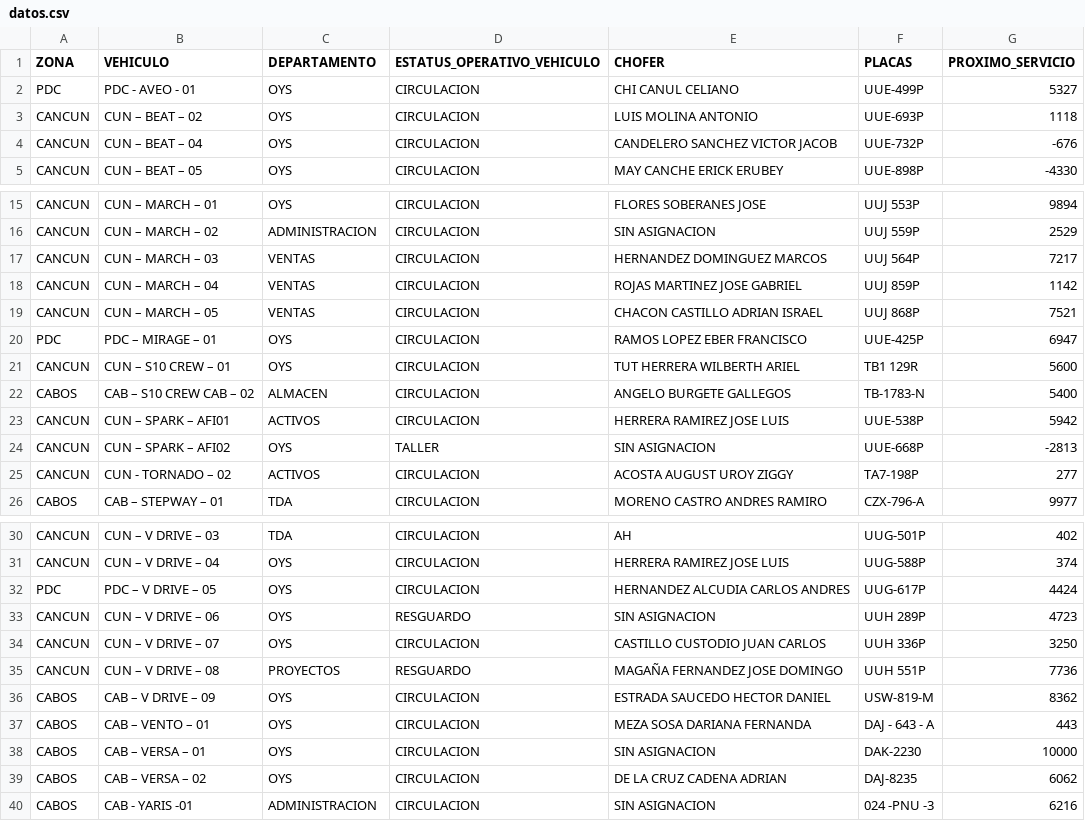
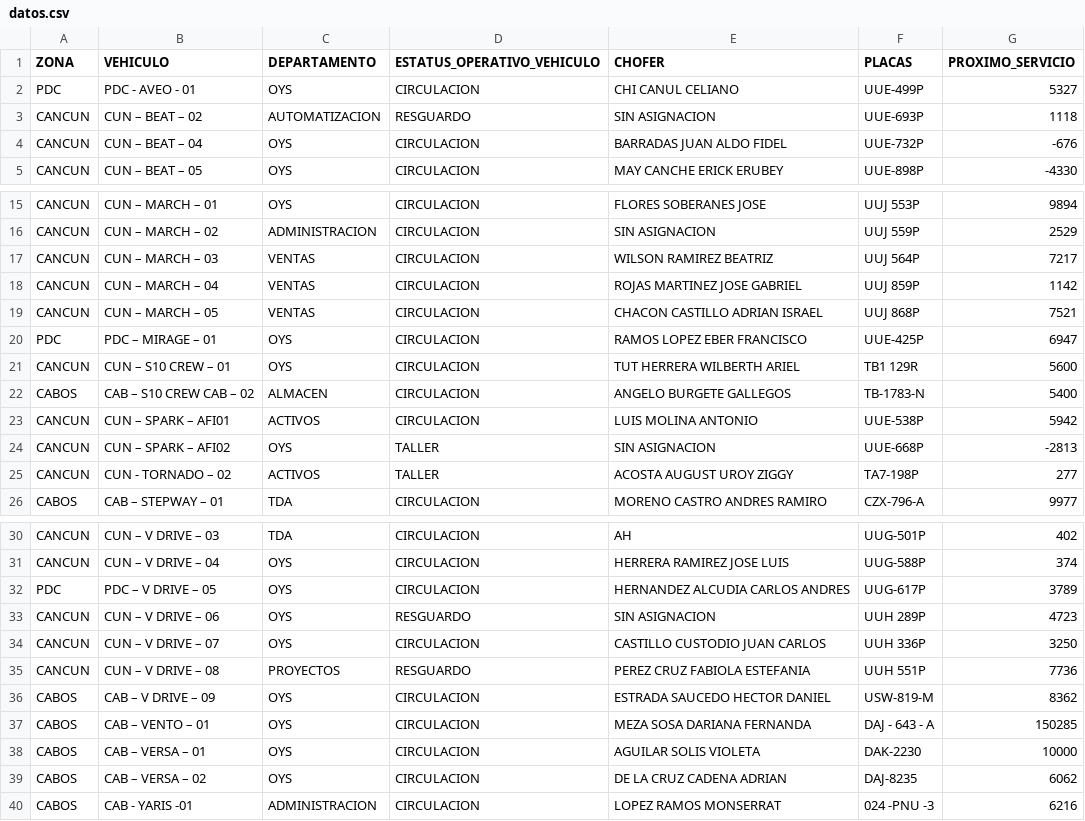
Before and after one commit to CALIDAD135/tablero-vehicular, a CSV file: datos.csv, drawn as a sheet; only a part is shown, gaps mark what is left out.

Commit message:
Update datos.csv

```diff
--- a/datos.csv
+++ b/datos.csv
@@ -2,4 +2,4 @@ ZONA,VEHICULO,DEPARTAMENTO,ESTATUS_OPERATIVO_VEHICULO,CHOFER,PLACAS,PROXIMO_SERV
 PDC,PDC - AVEO - 01,OYS,CIRCULACION,CHI CANUL CELIANO,UUE-499P,5327
-CANCUN,CUN – BEAT – 02,OYS,CIRCULACION,LUIS MOLINA ANTONIO,UUE-693P,1118
-CANCUN,CUN – BEAT – 04,OYS,CIRCULACION,CANDELERO SANCHEZ VICTOR JACOB,UUE-732P,-676
+CANCUN,CUN – BEAT – 02,AUTOMATIZACION,RESGUARDO,SIN ASIGNACION,UUE-693P,1118
+CANCUN,CUN – BEAT – 04,OYS,CIRCULACION,BARRADAS JUAN ALDO FIDEL,UUE-732P,-676
 CANCUN,CUN – BEAT – 05,OYS,CIRCULACION,MAY CANCHE ERICK ERUBEY,UUE-898P,-4330
@@ -16,3 +16,3 @@ CANCUN,CUN – MARCH – 01,OYS,CIRCULACION,FLORES SOBERANES JOSE,UUJ 553P,9894
 CANCUN,CUN – MARCH – 02,ADMINISTRACION,CIRCULACION,SIN ASIGNACION,UUJ 559P,2529
-CANCUN,CUN – MARCH – 03,VENTAS,CIRCULACION,HERNANDEZ DOMINGUEZ MARCOS ,UUJ 564P,7217
+CANCUN,CUN – MARCH – 03,VENTAS,CIRCULACION,WILSON RAMIREZ BEATRIZ,UUJ 564P,7217
 CANCUN,CUN – MARCH – 04,VENTAS,CIRCULACION,ROJAS MARTINEZ JOSE GABRIEL,UUJ 859P,1142
@@ -22,5 +22,5 @@ CANCUN,CUN – S10 CREW – 01,OYS,CIRCULACION,TUT HERRERA WILBERTH ARIEL,TB1 12
 CABOS,CAB – S10 CREW CAB – 02,ALMACEN,CIRCULACION,ANGELO BURGETE GALLEGOS,TB-1783-N,5400
-CANCUN,CUN – SPARK – AFI01,ACTIVOS,CIRCULACION,HERRERA RAMIREZ JOSE LUIS,UUE-538P,5942
+CANCUN,CUN – SPARK – AFI01,ACTIVOS,CIRCULACION,LUIS MOLINA ANTONIO,UUE-538P,5942
 CANCUN,CUN – SPARK – AFI02,OYS,TALLER,SIN ASIGNACION,UUE-668P,-2813
-CANCUN,CUN - TORNADO – 02,ACTIVOS,CIRCULACION,ACOSTA AUGUST UROY ZIGGY,TA7-198P,277
+CANCUN,CUN - TORNADO – 02,ACTIVOS,TALLER,ACOSTA AUGUST UROY ZIGGY,TA7-198P,277
 CABOS,CAB – STEPWAY – 01,TDA,CIRCULACION,MORENO CASTRO ANDRES RAMIRO,CZX-796-A,9977
@@ -31,10 +31,10 @@ CANCUN,CUN – V DRIVE – 03,TDA,CIRCULACION,AH,UUG-501P,402
 CANCUN,CUN – V DRIVE – 04,OYS,CIRCULACION,HERRERA RAMIREZ JOSE LUIS,UUG-588P,374
-PDC,PDC – V DRIVE – 05,OYS,CIRCULACION,HERNANDEZ ALCUDIA CARLOS ANDRES,UUG-617P,4424
+PDC,PDC – V DRIVE – 05,OYS,CIRCULACION,HERNANDEZ ALCUDIA CARLOS ANDRES,UUG-617P,3789
 CANCUN,CUN – V DRIVE – 06,OYS,RESGUARDO,SIN ASIGNACION,UUH 289P,4723
 CANCUN,CUN – V DRIVE – 07,OYS,CIRCULACION,CASTILLO CUSTODIO JUAN CARLOS,UUH 336P,3250
-CANCUN,CUN – V DRIVE – 08,PROYECTOS,RESGUARDO,MAGAÑA FERNANDEZ JOSE DOMINGO,UUH 551P,7736
+CANCUN,CUN – V DRIVE – 08,PROYECTOS,RESGUARDO,PEREZ CRUZ FABIOLA ESTEFANIA,UUH 551P,7736
 CABOS,CAB – V DRIVE – 09,OYS,CIRCULACION,ESTRADA SAUCEDO HECTOR DANIEL,USW-819-M,8362
-CABOS,CAB – VENTO – 01,OYS,CIRCULACION,MEZA SOSA DARIANA FERNANDA,DAJ - 643 - A,443
-CABOS,CAB – VERSA – 01,OYS,CIRCULACION,SIN ASIGNACION,DAK-2230,10000
+CABOS,CAB – VENTO – 01,OYS,CIRCULACION,MEZA SOSA DARIANA FERNANDA,DAJ - 643 - A,150285
+CABOS,CAB – VERSA – 01,OYS,CIRCULACION,AGUILAR SOLIS VIOLETA,DAK-2230,10000
 CABOS,CAB – VERSA – 02,OYS,CIRCULACION,DE LA CRUZ CADENA ADRIAN,DAJ-8235,6062
-CABOS,CAB - YARIS -01,ADMINISTRACION,CIRCULACION,SIN ASIGNACION,024 -PNU -3,6216
+CABOS,CAB - YARIS -01,ADMINISTRACION,CIRCULACION,LOPEZ RAMOS MONSERRAT,024 -PNU -3,6216
```
